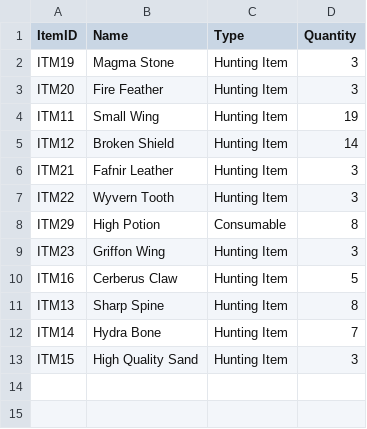
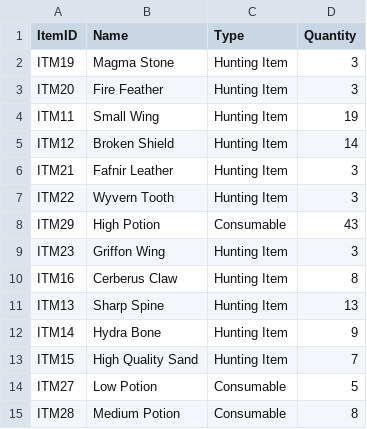
Before and after one commit to Lanzkuy/calamity-rpg, a CSV file: src/main/resources/InventoryData.csv, drawn as a sheet.

```diff
--- a/src/main/resources/InventoryData.csv
+++ b/src/main/resources/InventoryData.csv
@@ -7,7 +7,9 @@ ITM21;Fafnir Leather;Hunting Item;3;
 ITM22;Wyvern Tooth;Hunting Item;3;
-ITM29;High Potion;Consumable;8;
+ITM29;High Potion;Consumable;43;
 ITM23;Griffon Wing;Hunting Item;3;
-ITM16;Cerberus Claw;Hunting Item;5;
-ITM13;Sharp Spine;Hunting Item;8;
-ITM14;Hydra Bone;Hunting Item;7;
-ITM15;High Quality Sand;Hunting Item;3;
+ITM16;Cerberus Claw;Hunting Item;8;
+ITM13;Sharp Spine;Hunting Item;13;
+ITM14;Hydra Bone;Hunting Item;9;
+ITM15;High Quality Sand;Hunting Item;7;
+ITM27;Low Potion;Consumable;5;
+ITM28;Medium Potion;Consumable;8;
```
Also changed, not shown: out/production/resources/DungeonData.csv, out/production/resources/InventoryData.csv, 5 other files.
